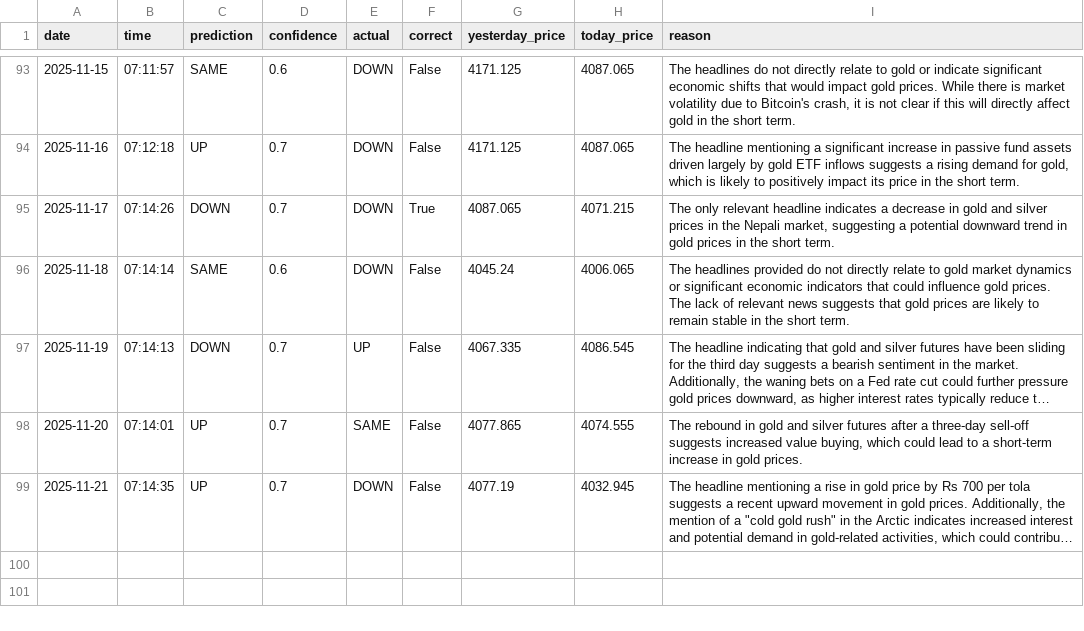
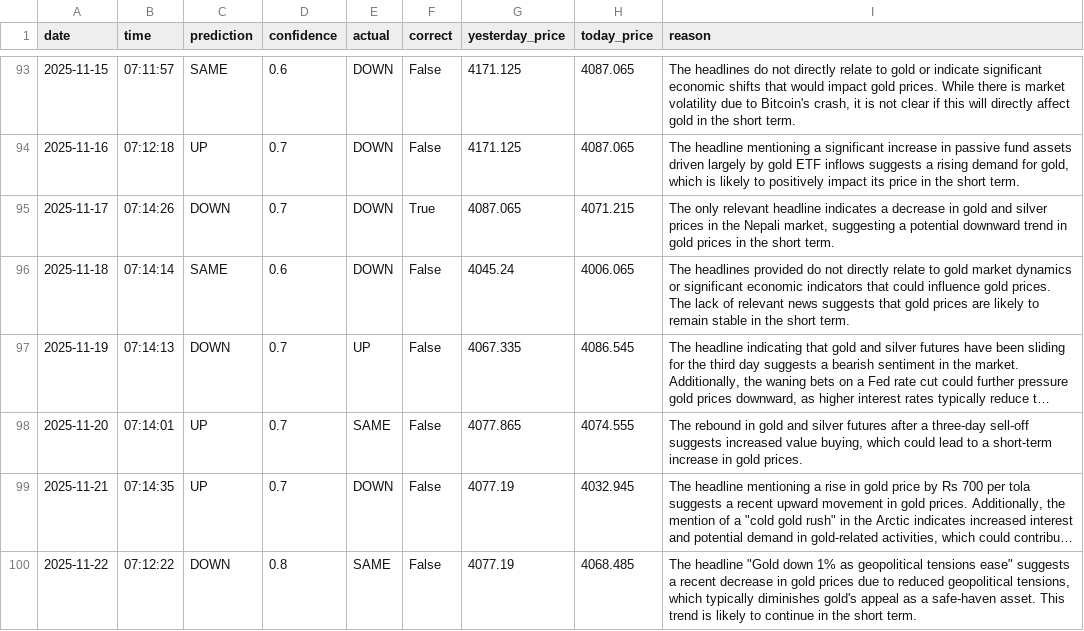
Before and after one commit to phoenixpeak/btc-predictor, a CSV file: gold_predictions_log.csv, drawn as a sheet; only a part is shown, gaps mark what is left out; long unchanged cells end in …; the diff names each change by its address in the sheet, - before the commit and + after, or states it on an @@ line.

```diff
--- a/gold_predictions_log.csv
+++ b/gold_predictions_log.csv
+row 100: 2025-11-22 | 07:12:22 | DOWN | 0.8 | SAME | False | 4077.19 | 4068.485 | The headline "Gold down 1% as geopolitical tensions ease" suggests a recent decrease in gold prices due to reduced geopolitical tensions, which typically diminishes gold's appeal as a safe-haven asset. This trend is likely to continue in the short term.
```
Also changed, not shown: btc_predictions_log.csv.
